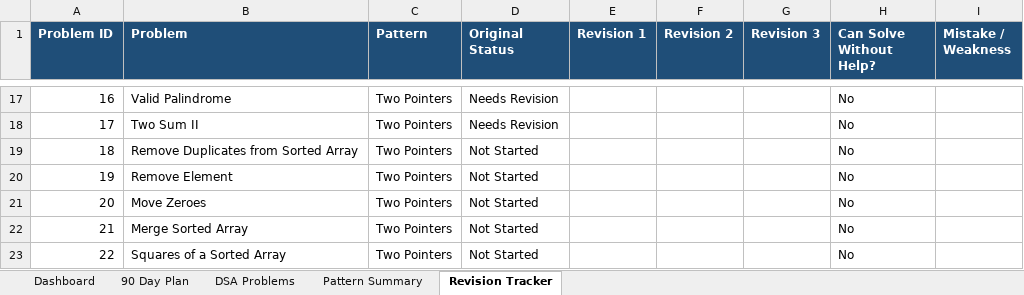
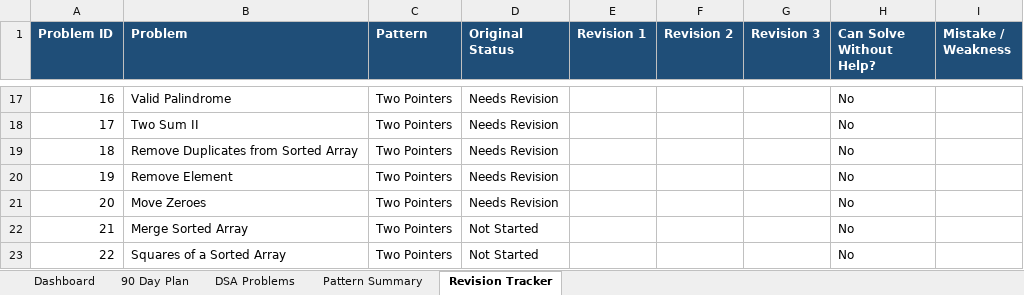
Before and after one commit to sreenivas86/Target-learn, an Excel workbook: documents/plan/DSA_90_Day_Roadmap.xlsx, sheet Revision Tracker, drawn as a sheet; only a part is shown, gaps mark what is left out; values as stored, in another font and other column widths than the file's, no borders; the diff names each change by its address in the sheet, - before the commit and + after, or states it on an @@ line.

```diff
--- a/documents/plan/DSA_90_Day_Roadmap.xlsx (sheet Revision Tracker)
+++ b/documents/plan/DSA_90_Day_Roadmap.xlsx (sheet Revision Tracker)
-D19:D21 (Original Status): Not Started
+D19:D21 (Original Status): Needs Revision
```
Also changed, not shown: sheet DSA Problems, sheet Dashboard, 3 other files.
